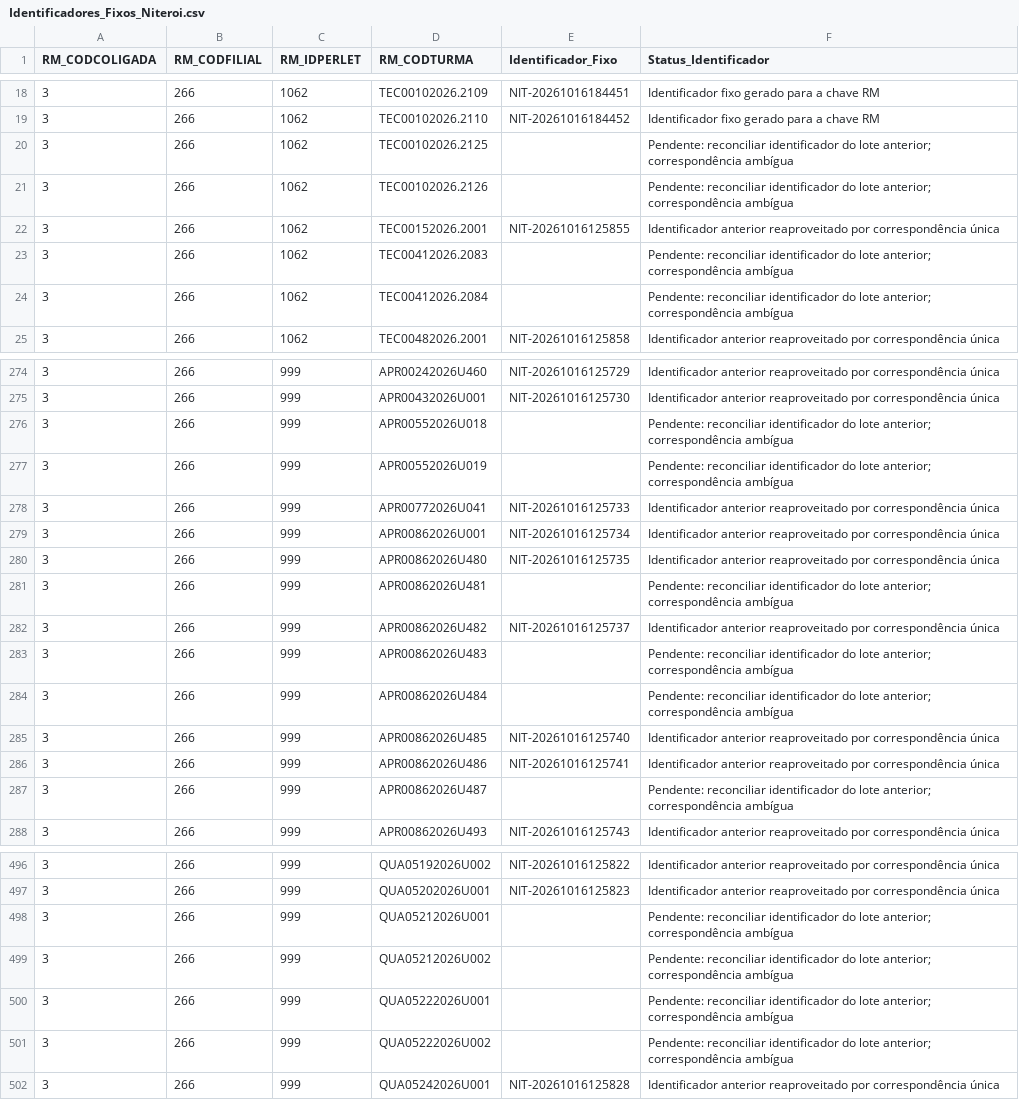
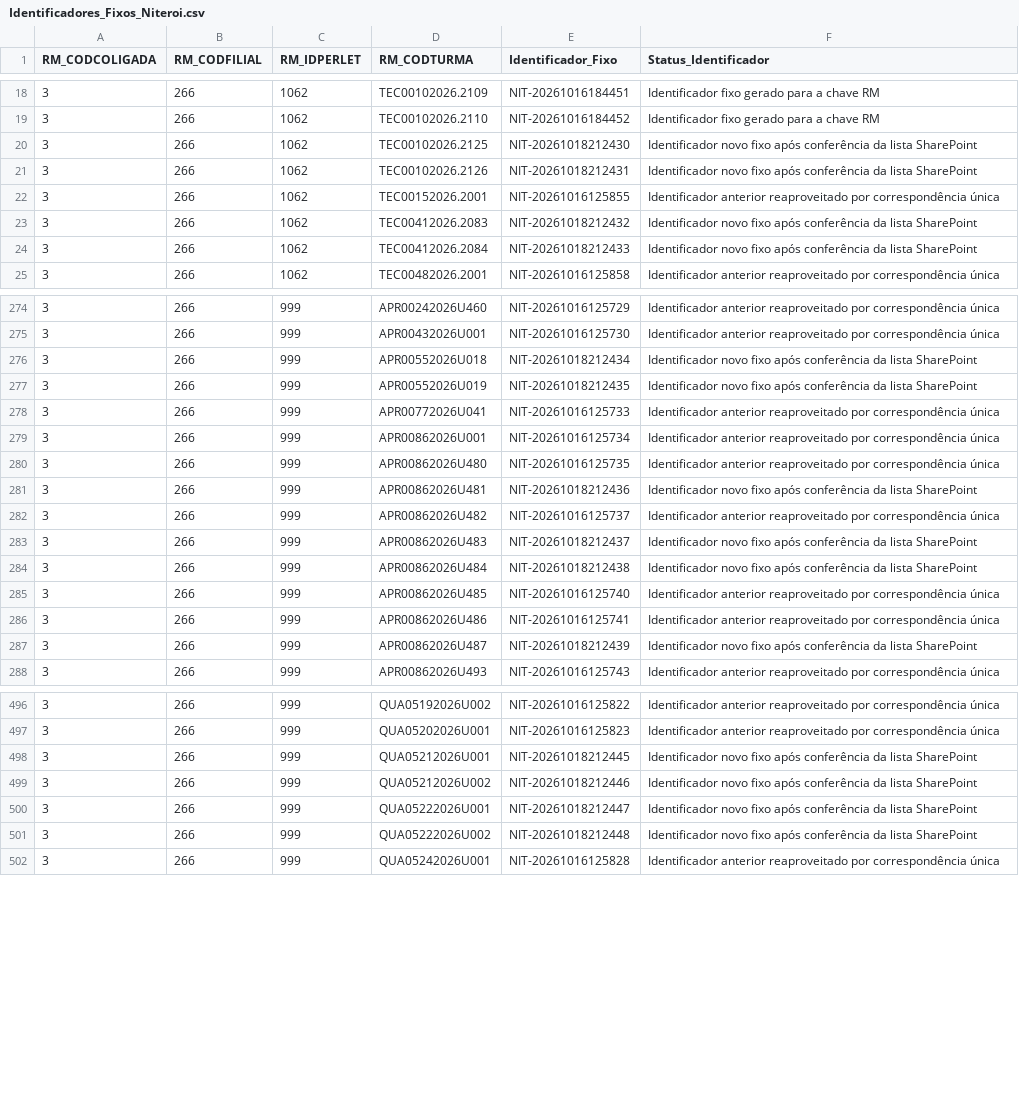
Before and after one commit to Ryfonseca2019/Dashboard, a CSV file: Entrega_RM_SharePoint/De_Para_App/Identificadores_Fixos_Niteroi.csv, drawn as a sheet; only a part is shown, gaps mark what is left out; the diff covers the shown part only.

Commit message:
Resolve 19 identificadores pendentes de Niteroi V26

```diff
--- a/Entrega_RM_SharePoint/De_Para_App/Identificadores_Fixos_Niteroi.csv
+++ b/Entrega_RM_SharePoint/De_Para_App/Identificadores_Fixos_Niteroi.csv
@@ -19,7 +19,7 @@
 3;266;1062;TEC00102026.2110;NIT-20261016184452;Identificador fixo gerado para a chave RM
-3;266;1062;TEC00102026.2125;;"Pendente: reconciliar identificador do lote anterior; correspondência ambígua"
-3;266;1062;TEC00102026.2126;;"Pendente: reconciliar identificador do lote anterior; correspondência ambígua"
+3;266;1062;TEC00102026.2125;NIT-20261018212430;Identificador novo fixo após conferência da lista SharePoint
+3;266;1062;TEC00102026.2126;NIT-20261018212431;Identificador novo fixo após conferência da lista SharePoint
 3;266;1062;TEC00152026.2001;NIT-20261016125855;Identificador anterior reaproveitado por correspondência única
-3;266;1062;TEC00412026.2083;;"Pendente: reconciliar identificador do lote anterior; correspondência ambígua"
-3;266;1062;TEC00412026.2084;;"Pendente: reconciliar identificador do lote anterior; correspondência ambígua"
+3;266;1062;TEC00412026.2083;NIT-20261018212432;Identificador novo fixo após conferência da lista SharePoint
+3;266;1062;TEC00412026.2084;NIT-20261018212433;Identificador novo fixo após conferência da lista SharePoint
 3;266;1062;TEC00482026.2001;NIT-20261016125858;Identificador anterior reaproveitado por correspondência única
@@ -275,4 +275,4 @@
 3;266;999;APR00432026U001;NIT-20261016125730;Identificador anterior reaproveitado por correspondência única
-3;266;999;APR00552026U018;;"Pendente: reconciliar identificador do lote anterior; correspondência ambígua"
-3;266;999;APR00552026U019;;"Pendente: reconciliar identificador do lote anterior; correspondência ambígua"
+3;266;999;APR00552026U018;NIT-20261018212434;Identificador novo fixo após conferência da lista SharePoint
+3;266;999;APR00552026U019;NIT-20261018212435;Identificador novo fixo após conferência da lista SharePoint
 3;266;999;APR00772026U041;NIT-20261016125733;Identificador anterior reaproveitado por correspondência única
@@ -280,9 +280,9 @@
 3;266;999;APR00862026U480;NIT-20261016125735;Identificador anterior reaproveitado por correspondência única
-3;266;999;APR00862026U481;;"Pendente: reconciliar identificador do lote anterior; correspondência ambígua"
+3;266;999;APR00862026U481;NIT-20261018212436;Identificador novo fixo após conferência da lista SharePoint
 3;266;999;APR00862026U482;NIT-20261016125737;Identificador anterior reaproveitado por correspondência única
-3;266;999;APR00862026U483;;"Pendente: reconciliar identificador do lote anterior; correspondência ambígua"
-3;266;999;APR00862026U484;;"Pendente: reconciliar identificador do lote anterior; correspondência ambígua"
+3;266;999;APR00862026U483;NIT-20261018212437;Identificador novo fixo após conferência da lista SharePoint
+3;266;999;APR00862026U484;NIT-20261018212438;Identificador novo fixo após conferência da lista SharePoint
 3;266;999;APR00862026U485;NIT-20261016125740;Identificador anterior reaproveitado por correspondência única
 3;266;999;APR00862026U486;NIT-20261016125741;Identificador anterior reaproveitado por correspondência única
-3;266;999;APR00862026U487;;"Pendente: reconciliar identificador do lote anterior; correspondência ambígua"
+3;266;999;APR00862026U487;NIT-20261018212439;Identificador novo fixo após conferência da lista SharePoint
 3;266;999;APR00862026U493;NIT-20261016125743;Identificador anterior reaproveitado por correspondência única
@@ -497,6 +497,6 @@
 3;266;999;QUA05202026U001;NIT-20261016125823;Identificador anterior reaproveitado por correspondência única
-3;266;999;QUA05212026U001;;"Pendente: reconciliar identificador do lote anterior; correspondência ambígua"
-3;266;999;QUA05212026U002;;"Pendente: reconciliar identificador do lote anterior; correspondência ambígua"
-3;266;999;QUA05222026U001;;"Pendente: reconciliar identificador do lote anterior; correspondência ambígua"
-3;266;999;QUA05222026U002;;"Pendente: reconciliar identificador do lote anterior; correspondência ambígua"
+3;266;999;QUA05212026U001;NIT-20261018212445;Identificador novo fixo após conferência da lista SharePoint
+3;266;999;QUA05212026U002;NIT-20261018212446;Identificador novo fixo após conferência da lista SharePoint
+3;266;999;QUA05222026U001;NIT-20261018212447;Identificador novo fixo após conferência da lista SharePoint
+3;266;999;QUA05222026U002;NIT-20261018212448;Identificador novo fixo após conferência da lista SharePoint
 3;266;999;QUA05242026U001;NIT-20261016125828;Identificador anterior reaproveitado por correspondência única
```
Also changed, not shown: 10 edited cells elsewhere in this file, 4 other files.
